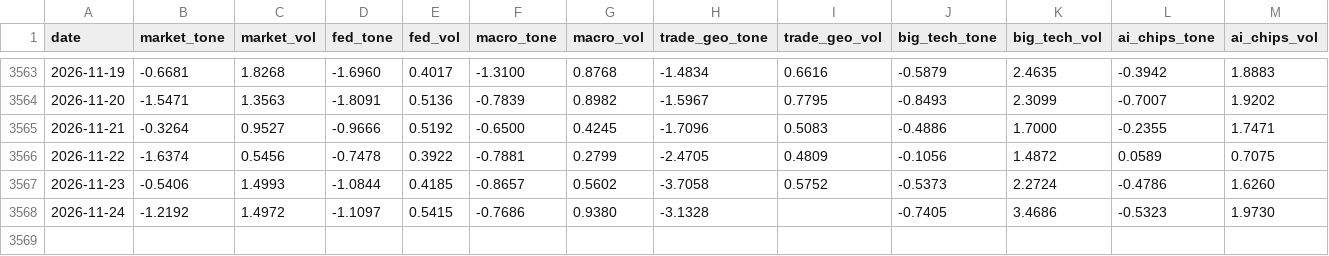
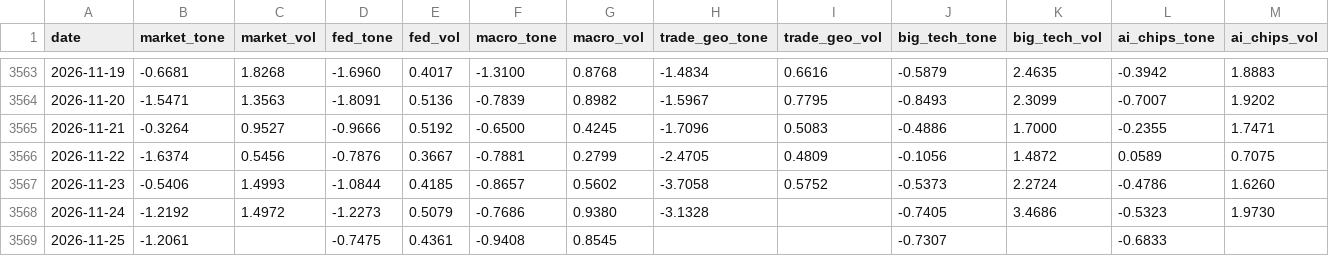
Before and after one commit to therbn12/nas100-data-relay, a CSV file: data/gdelt_daily.csv, drawn as a sheet; only a part is shown, gaps mark what is left out.

Commit message:
data refresh 2026-11-26T15:03:10Z

```diff
--- a/data/gdelt_daily.csv
+++ b/data/gdelt_daily.csv
@@ -3565,4 +3565,5 @@ date,market_tone,market_vol,fed_tone,fed_vol,macro_tone,macro_vol,trade_geo_tone
 2026-11-21,-0.3264,0.9527,-0.9666,0.5192,-0.6500,0.4245,-1.7096,0.5083,-0.4886,1.7000,-0.2355,1.7471
-2026-11-22,-1.6374,0.5456,-0.7478,0.3922,-0.7881,0.2799,-2.4705,0.4809,-0.1056,1.4872,0.0589,0.7075
+2026-11-22,-1.6374,0.5456,-0.7876,0.3667,-0.7881,0.2799,-2.4705,0.4809,-0.1056,1.4872,0.0589,0.7075
 2026-11-23,-0.5406,1.4993,-1.0844,0.4185,-0.8657,0.5602,-3.7058,0.5752,-0.5373,2.2724,-0.4786,1.6260
-2026-11-24,-1.2192,1.4972,-1.1097,0.5415,-0.7686,0.9380,-3.1328,,-0.7405,3.4686,-0.5323,1.9730
+2026-11-24,-1.2192,1.4972,-1.2273,0.5079,-0.7686,0.9380,-3.1328,,-0.7405,3.4686,-0.5323,1.9730
+2026-11-25,-1.2061,,-0.7475,0.4361,-0.9408,0.8545,,,-0.7307,,-0.6833,
```
